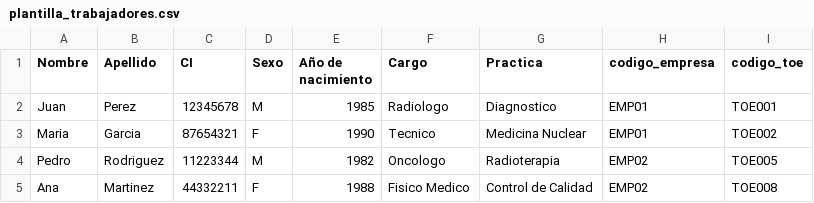
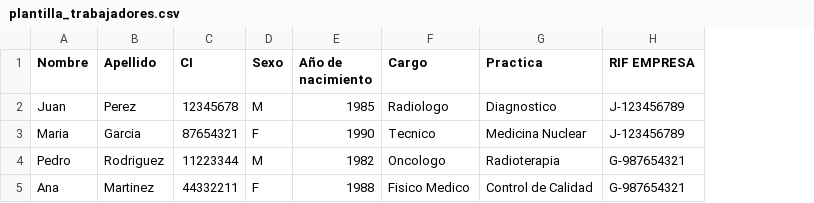
Before and after one commit to ipfpereirajose/iontrack, a CSV file: public/templates/plantilla_trabajadores.csv, drawn as a sheet; removed rows and columns are numbered as before the commit, all else as after; the diff names each change by its address in the sheet, - before the commit and + after, or states it on an @@ line.

```diff
--- a/public/templates/plantilla_trabajadores.csv
+++ b/public/templates/plantilla_trabajadores.csv
-column H (codigo_empresa), rows 2-5: EMP01 | EMP01 | EMP02 | EMP02
-column I (codigo_toe), rows 2-5: TOE001 | TOE002 | TOE005 | TOE008
+column H (RIF EMPRESA), rows 2-5: J-123456789 | J-123456789 | G-987654321 | G-987654321
```
Also changed, not shown: 1 other file.
